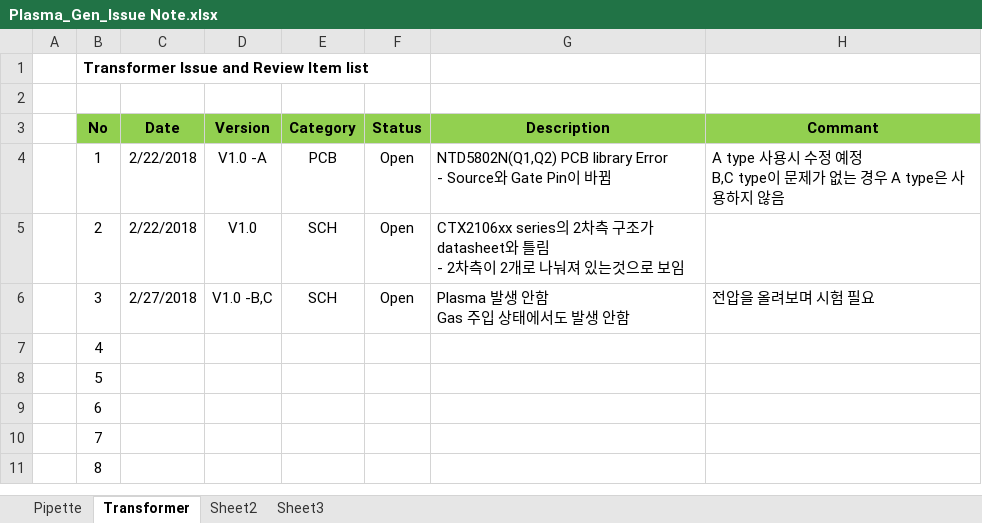
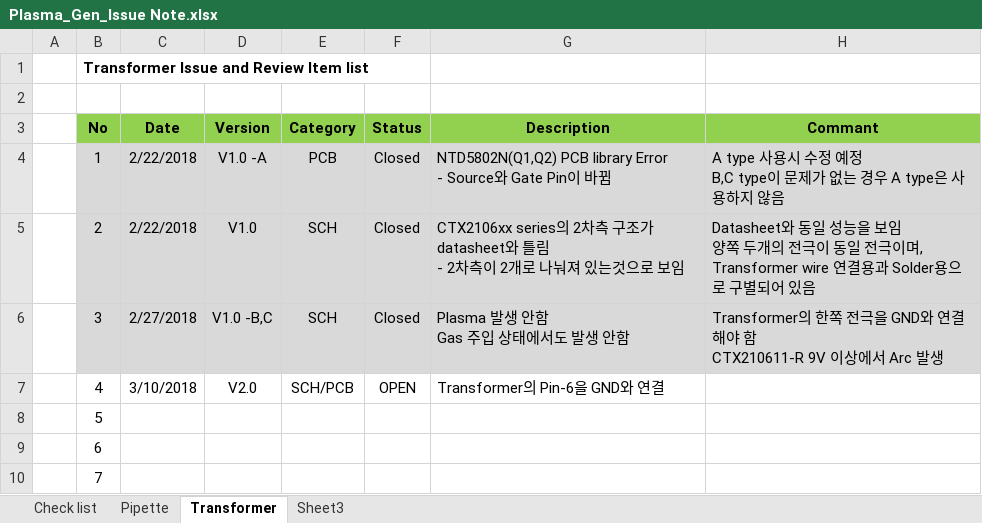
Before and after one commit to ArvidJoung/Plasma_Generator, an Excel workbook: Plasma_Gen_Issue Note.xlsx, sheet Transformer, drawn as a sheet; only a part is shown; the shorter side is filled out with more unchanged rows; values as stored, in another font and other column widths than the file's, no borders; ↵ is a line break in a cell; the diff names each change by its address in the sheet, - before the commit and + after, or states it on an @@ line.

```diff
--- a/Plasma_Gen_Issue Note.xlsx (sheet Transformer)
+++ b/Plasma_Gen_Issue Note.xlsx (sheet Transformer)
-sheet tab: Sheet2
+sheet tab: Check list
@@ sheet tab order changed: Check list | Pipette | Transformer | Sheet3 @@
-B4:H6 fill: none
+B4:H6 fill: #D9D9D9
-F4:F6 (Status): Open
+F4:F6 (Status): Closed
-H5 (Commant): (empty)
+H5 (Commant): Datasheet와 동일 성능을 보임 ↵ 양쪽 두개의 전극이 동일 전극이며, Transformer wire 연결용과 Solder용으로 구별되어 있음
-H6 (Commant): 전압을 올려보며 시험 필요
+H6 (Commant): Transformer의 한쪽 전극을 GND와 연결해야 함 ↵ CTX210611-R 9V 이상에서 Arc 발생
-C7 (Date): (empty)
+C7 (Date): 3/10/2018
-D7 (Version): (empty)
+D7 (Version): V2.0
-E7 (Category): (empty)
+E7 (Category): SCH/PCB
-F7 (Status): (empty)
+F7 (Status): OPEN
-G7 (Description): (empty)
+G7 (Description): Transformer의 Pin-6을 GND와 연결
```
Also changed, not shown: sheet Check list, sheet Pipette.
